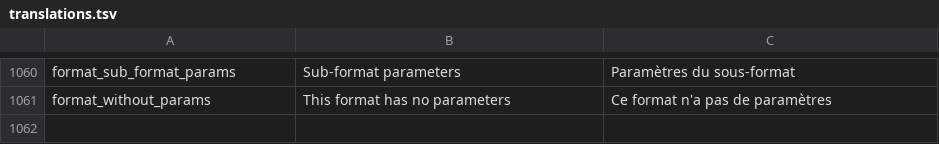
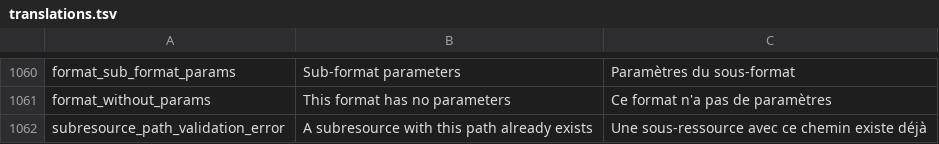
Before and after one commit to Inist-CNRS/lodex, a TSV file: src/app/custom/translations.tsv, drawn as a sheet; only a part is shown, gaps mark what is left out.

Commit message:
add translations

```diff
--- a/src/app/custom/translations.tsv
+++ b/src/app/custom/translations.tsv
@@ -1061 +1061,2 @@
 "format_without_params"	"This format has no parameters"	"Ce format n'a pas de paramètres"
+"subresource_path_validation_error"	"A subresource with this path already exists"	"Une sous-ressource avec ce chemin existe déjà"
```
Also changed, not shown: 1 other file.
